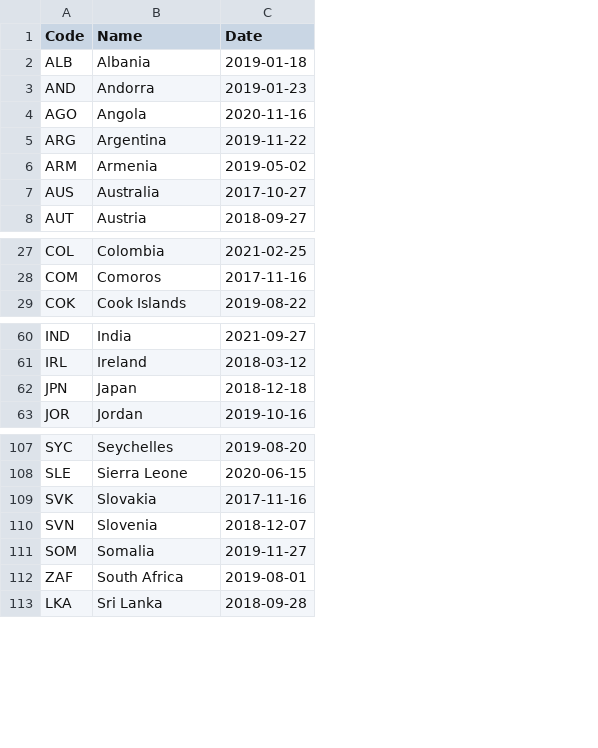
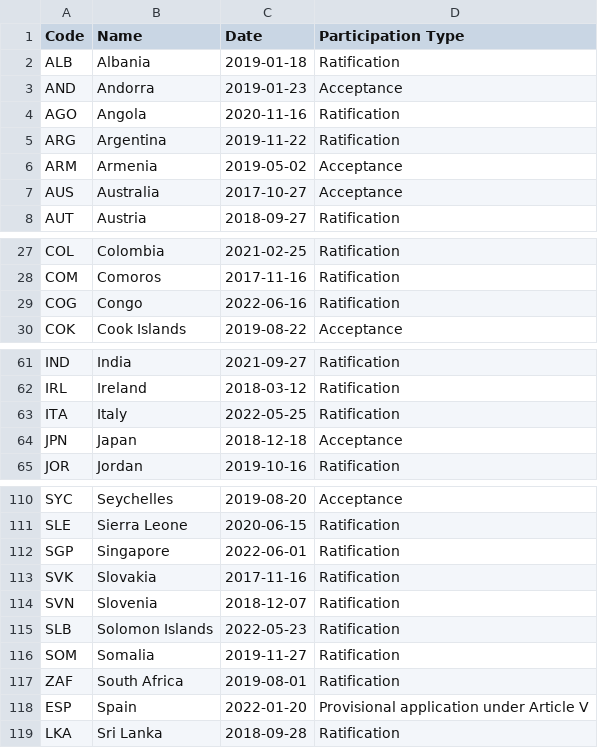
Before and after one commit to openclimatedata/kigali-amendment-entry-into-force, a CSV file: data/kigali-amendment.csv, drawn as a sheet; only a part is shown, gaps mark what is left out; the diff covers the shown part only; the diff names each change by its address in the sheet, - before the commit and + after, or states it on an @@ line.

Commit message:
Add Participation Type.
The source data has added a new column for "Provisional Application".
We'll take this opportunity to also split out the different
participation types that we haven't yet included.

```diff
--- a/data/kigali-amendment.csv
+++ b/data/kigali-amendment.csv
+column D (Participation Type), rows 2-8: Ratification | Acceptance | Ratification | Ratification | Acceptance | Acceptance | Ratification; rows 27-28: Ratification | Ratification; row 30: Acceptance; rows 61-62: Ratification | Ratification; rows 64-65: Acceptance | Ratification; rows 110-111: Acceptance | Ratification; rows 113-114: Ratification | Ratification; rows 116-117: Ratification | Ratification; row 119: Ratification
+row 29: COG | Congo | 2022-06-16 | Ratification
+row 63: ITA | Italy | 2022-05-25 | Ratification
+row 112: SGP | Singapore | 2022-06-01 | Ratification
+row 115: SLB | Solomon Islands | 2022-05-23 | Ratification
+row 118: ESP | Spain | 2022-01-20 | Provisional application under Article V
```
Also changed, not shown: 3 added rows elsewhere in this file, 2 other files.
